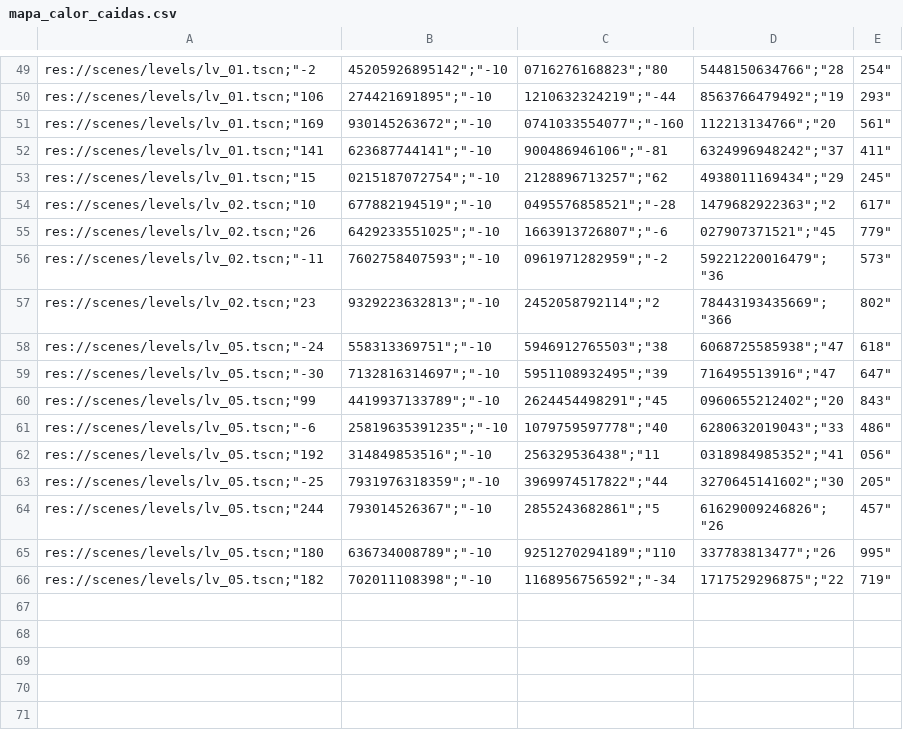
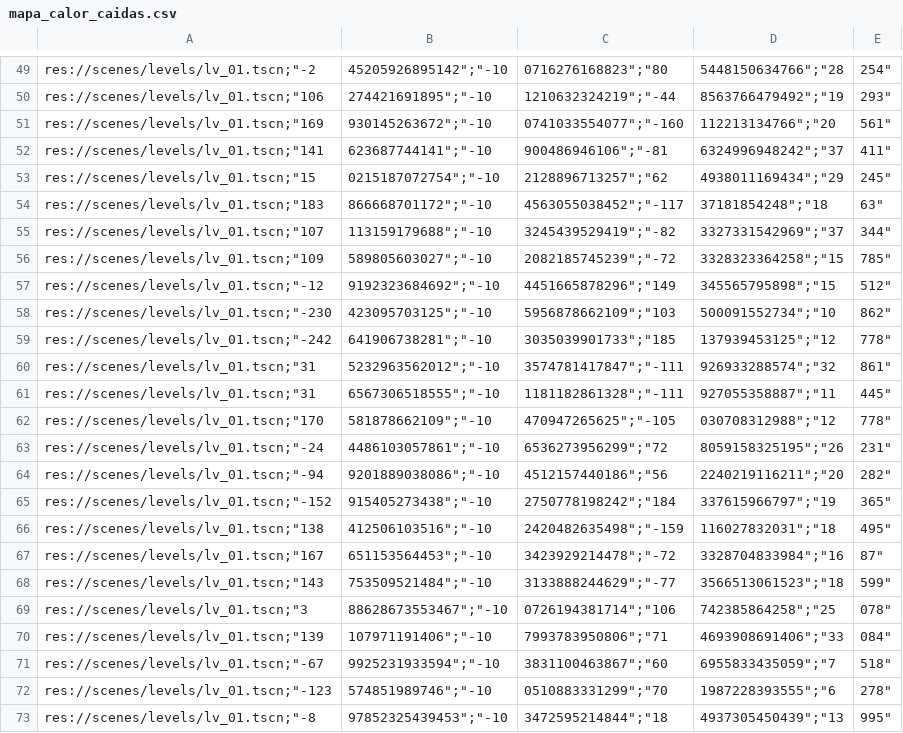
Before and after one commit to MauroMelender/ProtoProyectGensaku, a CSV file: Metricas/mapa_calor_caidas.csv, drawn as a sheet; only a part is shown, gaps mark what is left out; the shorter side is filled out with more unchanged rows; the diff covers the shown part only.

```diff
--- a/Metricas/mapa_calor_caidas.csv
+++ b/Metricas/mapa_calor_caidas.csv
@@ -53 +53,21 @@
 "res://scenes/levels/lv_01.tscn";"15,0215187072754";"-10,2128896713257";"62,4938011169434";"29,245"
+"res://scenes/levels/lv_01.tscn";"183,866668701172";"-10,4563055038452";"-117,37181854248";"18,63"
+"res://scenes/levels/lv_01.tscn";"107,113159179688";"-10,3245439529419";"-82,3327331542969";"37,344"
+"res://scenes/levels/lv_01.tscn";"109,589805603027";"-10,2082185745239";"-72,3328323364258";"15,785"
+"res://scenes/levels/lv_01.tscn";"-12,9192323684692";"-10,4451665878296";"149,345565795898";"15,512"
+"res://scenes/levels/lv_01.tscn";"-230,423095703125";"-10,5956878662109";"103,500091552734";"10,862"
+"res://scenes/levels/lv_01.tscn";"-242,641906738281";"-10,3035039901733";"185,137939453125";"12,778"
+"res://scenes/levels/lv_01.tscn";"31,5232963562012";"-10,3574781417847";"-111,926933288574";"32,861"
+"res://scenes/levels/lv_01.tscn";"31,6567306518555";"-10,1181182861328";"-111,927055358887";"11,445"
+"res://scenes/levels/lv_01.tscn";"170,581878662109";"-10,470947265625";"-105,030708312988";"12,778"
+"res://scenes/levels/lv_01.tscn";"-24,4486103057861";"-10,6536273956299";"72,8059158325195";"26,231"
+"res://scenes/levels/lv_01.tscn";"-94,9201889038086";"-10,4512157440186";"56,2240219116211";"20,282"
+"res://scenes/levels/lv_01.tscn";"-152,915405273438";"-10,2750778198242";"184,337615966797";"19,365"
+"res://scenes/levels/lv_01.tscn";"138,412506103516";"-10,2420482635498";"-159,116027832031";"18,495"
+"res://scenes/levels/lv_01.tscn";"167,651153564453";"-10,3423929214478";"-72,3328704833984";"16,87"
+"res://scenes/levels/lv_01.tscn";"143,753509521484";"-10,3133888244629";"-77,3566513061523";"18,599"
+"res://scenes/levels/lv_01.tscn";"3,88628673553467";"-10,0726194381714";"106,742385864258";"25,078"
+"res://scenes/levels/lv_01.tscn";"139,107971191406";"-10,7993783950806";"71,4693908691406";"33,084"
+"res://scenes/levels/lv_01.tscn";"-67,9925231933594";"-10,3831100463867";"60,6955833435059";"7,518"
+"res://scenes/levels/lv_01.tscn";"-123,574851989746";"-10,0510883331299";"70,1987228393555";"6,278"
+"res://scenes/levels/lv_01.tscn";"-8,97852325439453";"-10,3472595214844";"18,4937305450439";"13,995"
```
Also changed, not shown: 13 added rows elsewhere in this file, Metricas/metricas_partidas.csv, Metricas/resumen_metricas.csv, 20 other files.
